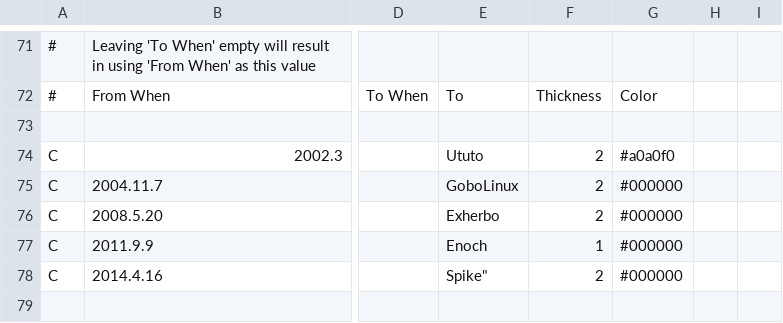
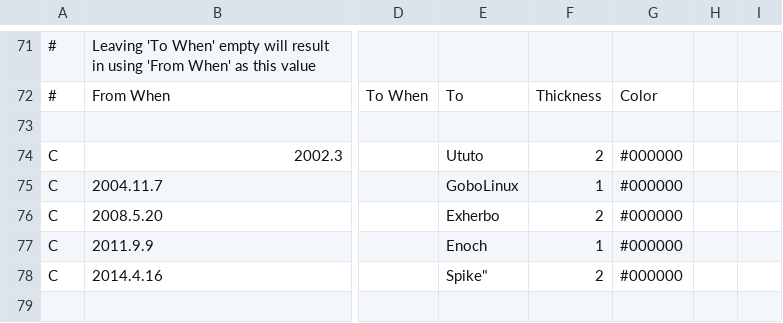
Before and after one commit to gentoo/gentoo-ecosystem, a CSV file: gentoo.csv, drawn as a sheet; only a part is shown, gaps mark what is left out; the diff names each change by its address in the sheet, - before the commit and + after, or states it on an @@ line.

Commit message:
corrected some levels of influence

```diff
--- a/gentoo.csv
+++ b/gentoo.csv
-G74: #a0a0f0
+G74: #000000
-F75: 2
+F75: 1
```
